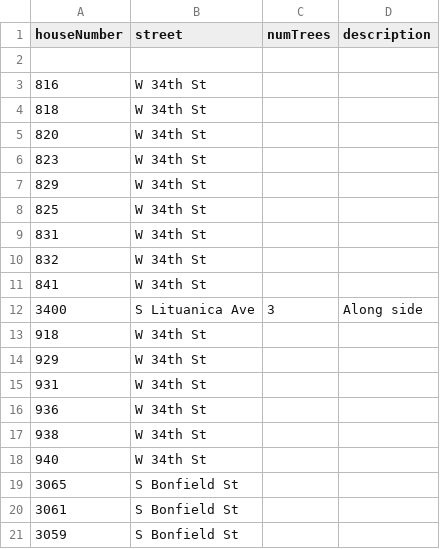
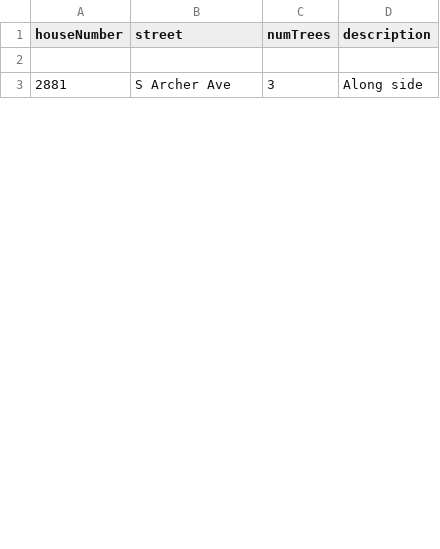
Before and after one commit to colinyoung/appleseed, a CSV file: trees-to-plant.csv, drawn as a sheet; only a part is shown; the diff covers the shown part only.

```diff
--- a/trees-to-plant.csv
+++ b/trees-to-plant.csv
@@ -2,20 +2,2 @@ houseNumber, street, numTrees, description
 
-816, W 34th St
-818, W 34th St
-820, W 34th St
-823, W 34th St
-829, W 34th St
-825, W 34th St
-831, W 34th St
-832, W 34th St
-841, W 34th St
-3400, S Lituanica Ave, 3, "Along side"
-918, W 34th St
-929, W 34th St
-931, W 34th St
-936, W 34th St
-938, W 34th St
-940, W 34th St
-3065, S Bonfield St
-3061, S Bonfield St
-3059, S Bonfield St
+2881, S Archer Ave, 3, "Along side"
```
Also changed, not shown: 25 added rows, 41 removed rows and 3 edited cells elsewhere in this file, srNumbers.csv.
